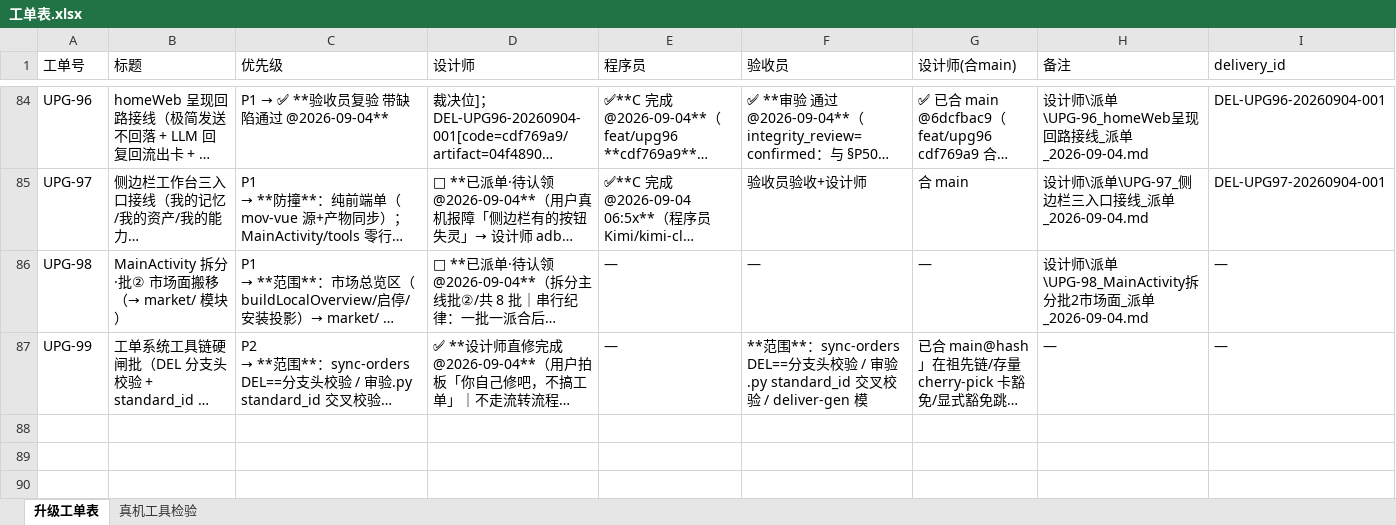
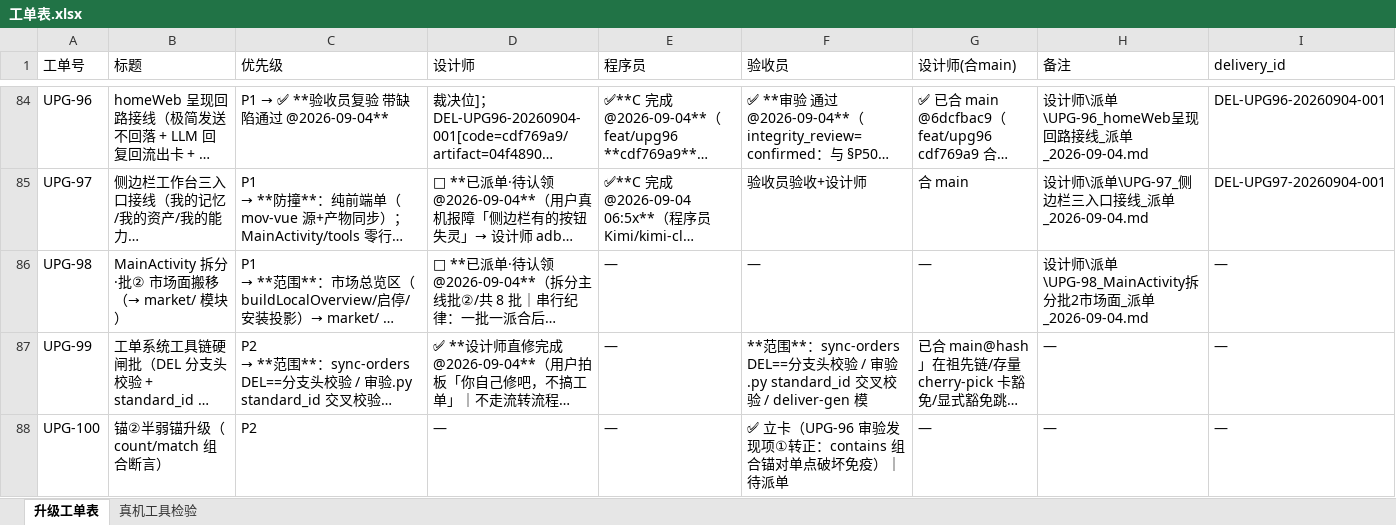
Before and after one commit to onlywmw/works, an Excel workbook: 工单系统/工单表.xlsx, sheet 升级工单表, drawn as a sheet; only a part is shown, gaps mark what is left out; long unchanged cells end in …; values as stored, in another font and other column widths than the file's, no borders; the diff names each change by its address in the sheet, - before the commit and + after, or states it on an @@ line.

Commit message:
UPG-100 立卡：锚②半弱锚升级（UPG-96 审验发现①转正——contains 组合锚单点免疫）+方法论入库

```diff
--- a/工单系统/工单表.xlsx (sheet 升级工单表)
+++ b/工单系统/工单表.xlsx (sheet 升级工单表)
+row 88: UPG-100 | 锚②半弱锚升级（count/match 组合断言） | P2 | — | — | ✅ 立卡（UPG-96 审验发现项①转正：contains 组合锚对单点破坏免疫）｜ 待派单 | — | — | —
```
Also changed, not shown: 1 other file.
